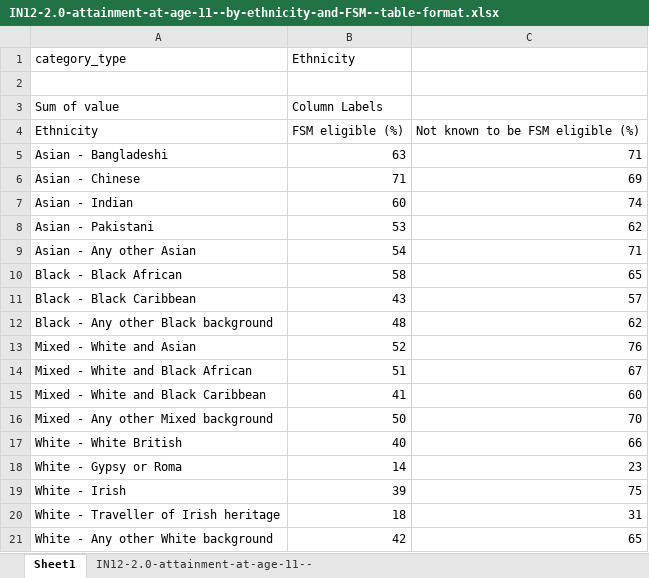
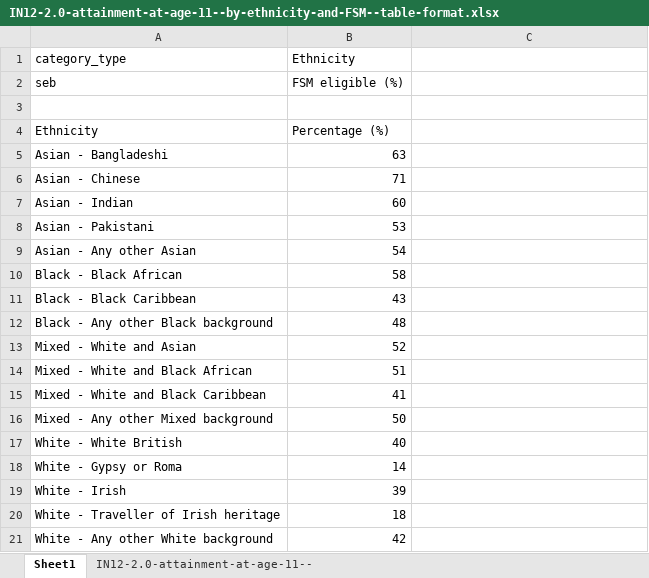
Before and after one commit to ukgov-equality-hub/smc-son, an Excel workbook: son/content/intermediate_outcomes/compulsory_school_age_(5_to_16_years)/attainment_at_age_11/2.0/IN12-2.0-attainment-at-age-11--by-ethnicity-and-FSM--table-format.xlsx, sheet Sheet1, drawn as a sheet; values as stored, in another font and other column widths than the file's, no borders; removed rows and columns are numbered as before the commit, all else as after; the diff names each change by its address in the sheet, - before the commit and + after, or states it on an @@ line.

Commit message:
SON24 new content: Charts and tables: IN12 Attainment at age 11: Review mark-ups

```diff
--- a/son/content/intermediate_outcomes/compulsory_school_age_(5_to_16_years)/attainment_at_age_11/2.0/IN12-2.0-attainment-at-age-11--by-ethnicity-and-FSM--table-format.xlsx (sheet Sheet1)
+++ b/son/content/intermediate_outcomes/compulsory_school_age_(5_to_16_years)/attainment_at_age_11/2.0/IN12-2.0-attainment-at-age-11--by-ethnicity-and-FSM--table-format.xlsx (sheet Sheet1)
+row 2: seb | FSM eligible (%)
-row 3: Sum of value | Column Labels
-B4 (Ethnicity): FSM eligible (%)
+B4 (Ethnicity): Percentage (%)
-C4: Not known to be FSM eligible (%)
+C4: (empty)
-C5: 71
+C5: (empty)
-C6: 69
+C6: (empty)
-C7: 74
+C7: (empty)
-C8: 62
+C8: (empty)
-C9: 71
+C9: (empty)
-C10: 65
+C10: (empty)
-C11: 57
+C11: (empty)
-C12: 62
+C12: (empty)
-C13: 76
+C13: (empty)
-C14: 67
+C14: (empty)
-C15: 60
+C15: (empty)
-C16: 70
+C16: (empty)
-C17: 66
+C17: (empty)
-C18: 23
+C18: (empty)
-C19: 75
+C19: (empty)
-C20: 31
+C20: (empty)
-C21: 65
+C21: (empty)
```
Also changed, not shown: son/content/intermediate_outcomes/compulsory_school_age_(5_to_16_years)/attainment_at_age_11/2.0/IN12-2.0-attainment-at-age-11--gap-by-year--chart-format.xlsx, 3 other files.
